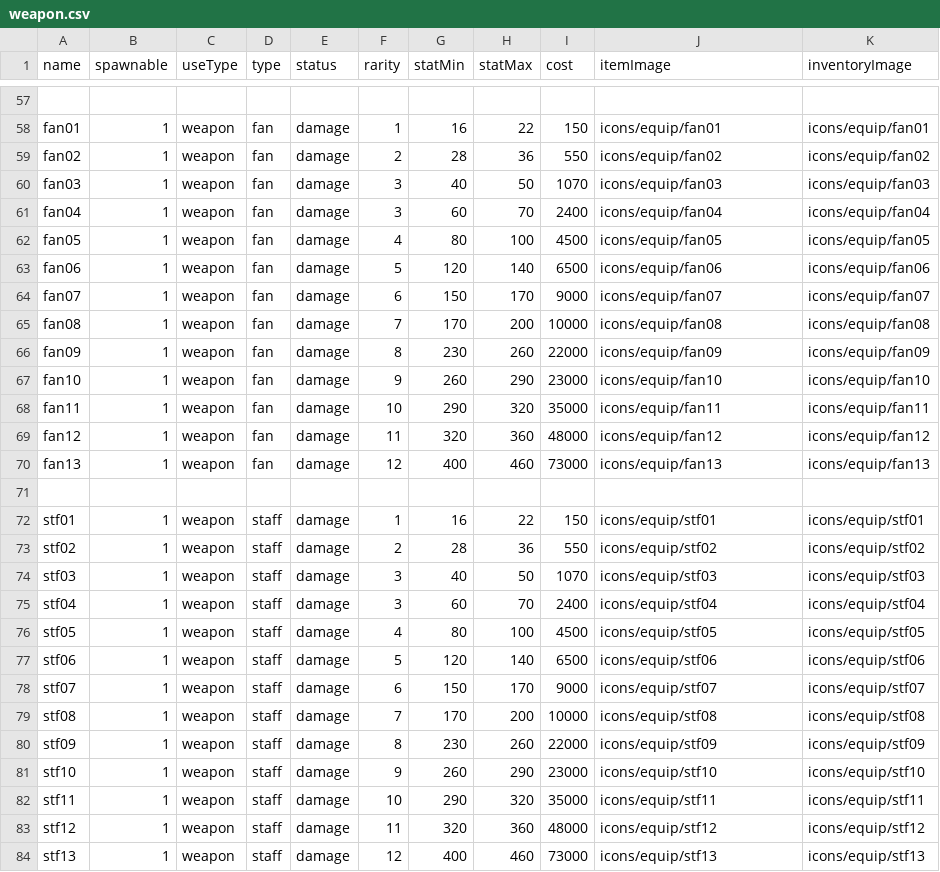
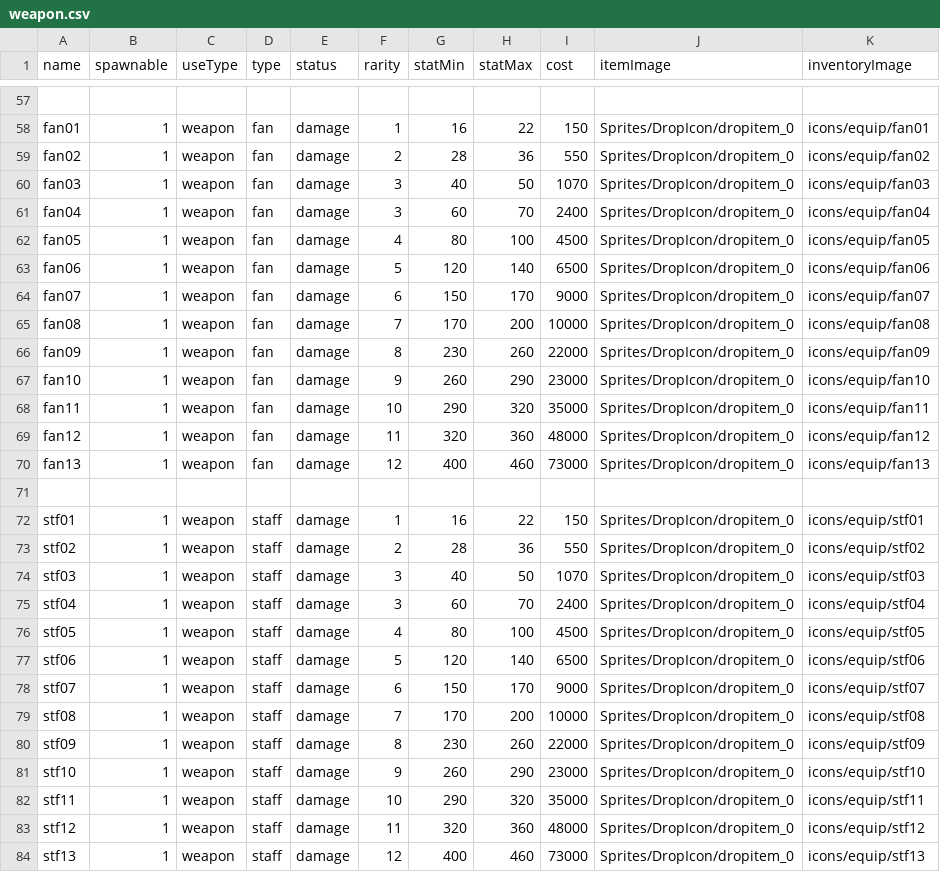
Before and after one commit to Heondu/LABES, a CSV file: Assets/Resources/weapon.csv, drawn as a sheet; only a part is shown, gaps mark what is left out; the diff covers the shown part only; the diff names each change by its address in the sheet, - before the commit and + after, or states it on an @@ line.

```diff
--- a/Assets/Resources/weapon.csv
+++ b/Assets/Resources/weapon.csv
-J58 (itemImage): icons/equip/fan01
+J58 (itemImage): Sprites/DropIcon/dropitem_0
-J59 (itemImage): icons/equip/fan02
+J59 (itemImage): Sprites/DropIcon/dropitem_0
-J60 (itemImage): icons/equip/fan03
+J60 (itemImage): Sprites/DropIcon/dropitem_0
-J61 (itemImage): icons/equip/fan04
+J61 (itemImage): Sprites/DropIcon/dropitem_0
-J62 (itemImage): icons/equip/fan05
+J62 (itemImage): Sprites/DropIcon/dropitem_0
-J63 (itemImage): icons/equip/fan06
+J63 (itemImage): Sprites/DropIcon/dropitem_0
-J64 (itemImage): icons/equip/fan07
+J64 (itemImage): Sprites/DropIcon/dropitem_0
-J65 (itemImage): icons/equip/fan08
+J65 (itemImage): Sprites/DropIcon/dropitem_0
-J66 (itemImage): icons/equip/fan09
+J66 (itemImage): Sprites/DropIcon/dropitem_0
-J67 (itemImage): icons/equip/fan10
+J67 (itemImage): Sprites/DropIcon/dropitem_0
-J68 (itemImage): icons/equip/fan11
+J68 (itemImage): Sprites/DropIcon/dropitem_0
-J69 (itemImage): icons/equip/fan12
+J69 (itemImage): Sprites/DropIcon/dropitem_0
-J70 (itemImage): icons/equip/fan13
+J70 (itemImage): Sprites/DropIcon/dropitem_0
-J72 (itemImage): icons/equip/stf01
+J72 (itemImage): Sprites/DropIcon/dropitem_0
-J73 (itemImage): icons/equip/stf02
+J73 (itemImage): Sprites/DropIcon/dropitem_0
-J74 (itemImage): icons/equip/stf03
+J74 (itemImage): Sprites/DropIcon/dropitem_0
-J75 (itemImage): icons/equip/stf04
+J75 (itemImage): Sprites/DropIcon/dropitem_0
-J76 (itemImage): icons/equip/stf05
+J76 (itemImage): Sprites/DropIcon/dropitem_0
-J77 (itemImage): icons/equip/stf06
+J77 (itemImage): Sprites/DropIcon/dropitem_0
-J78 (itemImage): icons/equip/stf07
+J78 (itemImage): Sprites/DropIcon/dropitem_0
-J79 (itemImage): icons/equip/stf08
+J79 (itemImage): Sprites/DropIcon/dropitem_0
-J80 (itemImage): icons/equip/stf09
+J80 (itemImage): Sprites/DropIcon/dropitem_0
-J81 (itemImage): icons/equip/stf10
+J81 (itemImage): Sprites/DropIcon/dropitem_0
-J82 (itemImage): icons/equip/stf11
+J82 (itemImage): Sprites/DropIcon/dropitem_0
-J83 (itemImage): icons/equip/stf12
+J83 (itemImage): Sprites/DropIcon/dropitem_0
-J84 (itemImage): icons/equip/stf13
+J84 (itemImage): Sprites/DropIcon/dropitem_0
```
Also changed, not shown: 52 edited cells elsewhere in this file, Assets/Resources/accessories.csv, Assets/Resources/armor.csv, 30 other files.
